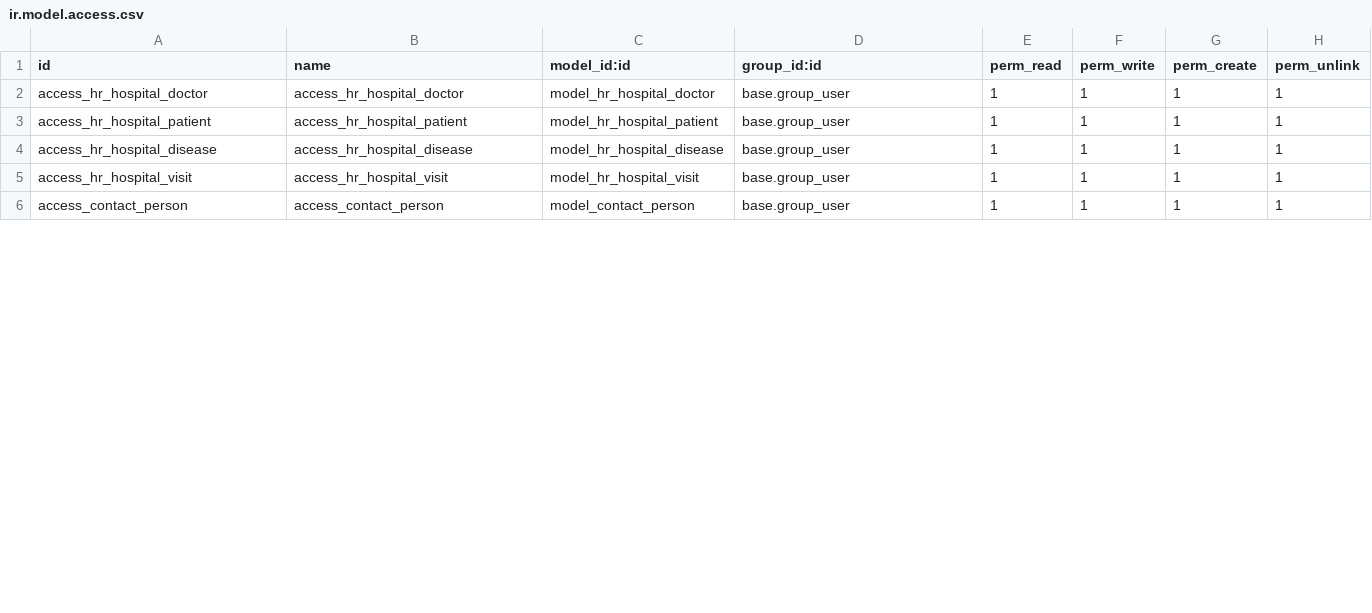
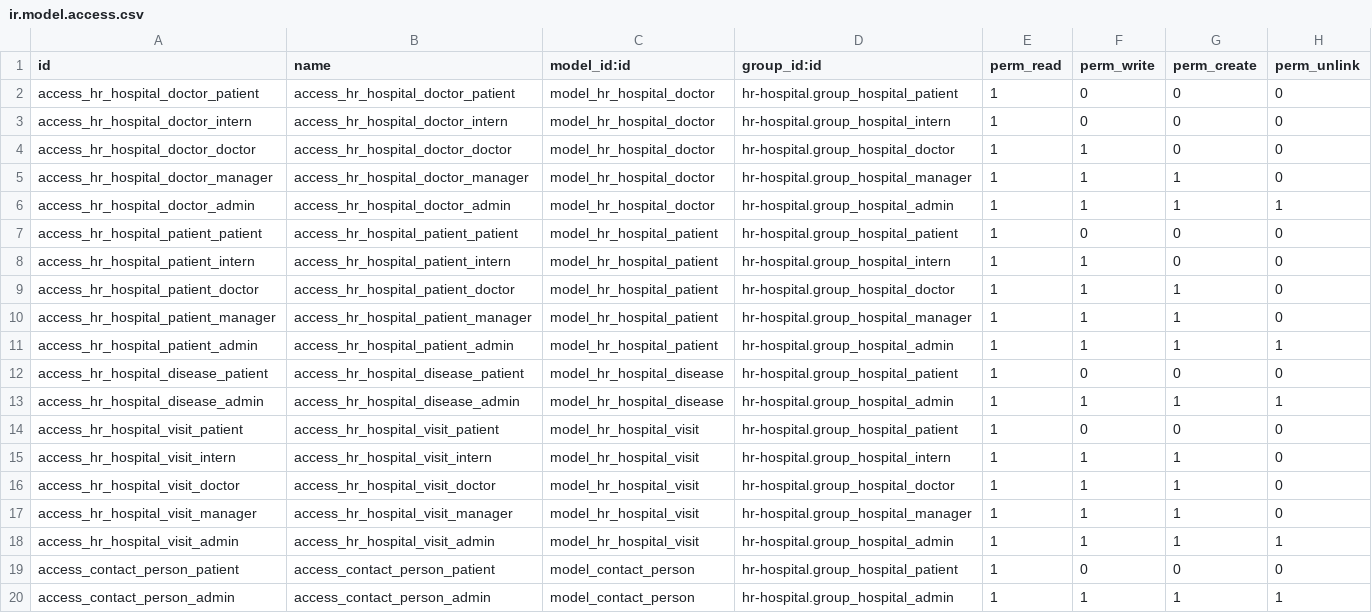
Before and after one commit to iBarzha/hr-hospital, a CSV file: hr-hospital/security/ir.model.access.csv, drawn as a sheet; only a part is shown; the diff covers the shown part only.

```diff
--- a/hr-hospital/security/ir.model.access.csv
+++ b/hr-hospital/security/ir.model.access.csv
@@ -1,6 +1,20 @@
 id,name,model_id:id,group_id:id,perm_read,perm_write,perm_create,perm_unlink
-access_hr_hospital_doctor,access_hr_hospital_doctor,model_hr_hospital_doctor,base.group_user,1,1,1,1
-access_hr_hospital_patient,access_hr_hospital_patient,model_hr_hospital_patient,base.group_user,1,1,1,1
-access_hr_hospital_disease,access_hr_hospital_disease,model_hr_hospital_disease,base.group_user,1,1,1,1
-access_hr_hospital_visit,access_hr_hospital_visit,model_hr_hospital_visit,base.group_user,1,1,1,1
-access_contact_person,access_contact_person,model_contact_person,base.group_user,1,1,1,1
+access_hr_hospital_doctor_patient,access_hr_hospital_doctor_patient,model_hr_hospital_doctor,hr-hospital.group_hospital_patient,1,0,0,0
+access_hr_hospital_doctor_intern,access_hr_hospital_doctor_intern,model_hr_hospital_doctor,hr-hospital.group_hospital_intern,1,0,0,0
+access_hr_hospital_doctor_doctor,access_hr_hospital_doctor_doctor,model_hr_hospital_doctor,hr-hospital.group_hospital_doctor,1,1,0,0
+access_hr_hospital_doctor_manager,access_hr_hospital_doctor_manager,model_hr_hospital_doctor,hr-hospital.group_hospital_manager,1,1,1,0
+access_hr_hospital_doctor_admin,access_hr_hospital_doctor_admin,model_hr_hospital_doctor,hr-hospital.group_hospital_admin,1,1,1,1
+access_hr_hospital_patient_patient,access_hr_hospital_patient_patient,model_hr_hospital_patient,hr-hospital.group_hospital_patient,1,0,0,0
+access_hr_hospital_patient_intern,access_hr_hospital_patient_intern,model_hr_hospital_patient,hr-hospital.group_hospital_intern,1,1,0,0
+access_hr_hospital_patient_doctor,access_hr_hospital_patient_doctor,model_hr_hospital_patient,hr-hospital.group_hospital_doctor,1,1,1,0
+access_hr_hospital_patient_manager,access_hr_hospital_patient_manager,model_hr_hospital_patient,hr-hospital.group_hospital_manager,1,1,1,0
+access_hr_hospital_patient_admin,access_hr_hospital_patient_admin,model_hr_hospital_patient,hr-hospital.group_hospital_admin,1,1,1,1
+access_hr_hospital_disease_patient,access_hr_hospital_disease_patient,model_hr_hospital_disease,hr-hospital.group_hospital_patient,1,0,0,0
+access_hr_hospital_disease_admin,access_hr_hospital_disease_admin,model_hr_hospital_disease,hr-hospital.group_hospital_admin,1,1,1,1
+access_hr_hospital_visit_patient,access_hr_hospital_visit_patient,model_hr_hospital_visit,hr-hospital.group_hospital_patient,1,0,0,0
+access_hr_hospital_visit_intern,access_hr_hospital_visit_intern,model_hr_hospital_visit,hr-hospital.group_hospital_intern,1,1,1,0
+access_hr_hospital_visit_doctor,access_hr_hospital_visit_doctor,model_hr_hospital_visit,hr-hospital.group_hospital_doctor,1,1,1,0
+access_hr_hospital_visit_manager,access_hr_hospital_visit_manager,model_hr_hospital_visit,hr-hospital.group_hospital_manager,1,1,1,0
+access_hr_hospital_visit_admin,access_hr_hospital_visit_admin,model_hr_hospital_visit,hr-hospital.group_hospital_admin,1,1,1,1
+access_contact_person_patient,access_contact_person_patient,model_contact_person,hr-hospital.group_hospital_patient,1,0,0,0
+access_contact_person_admin,access_contact_person_admin,model_contact_person,hr-hospital.group_hospital_admin,1,1,1,1
```
Also changed, not shown: 6 added rows and 22 edited cells elsewhere in this file, 12 other files.
